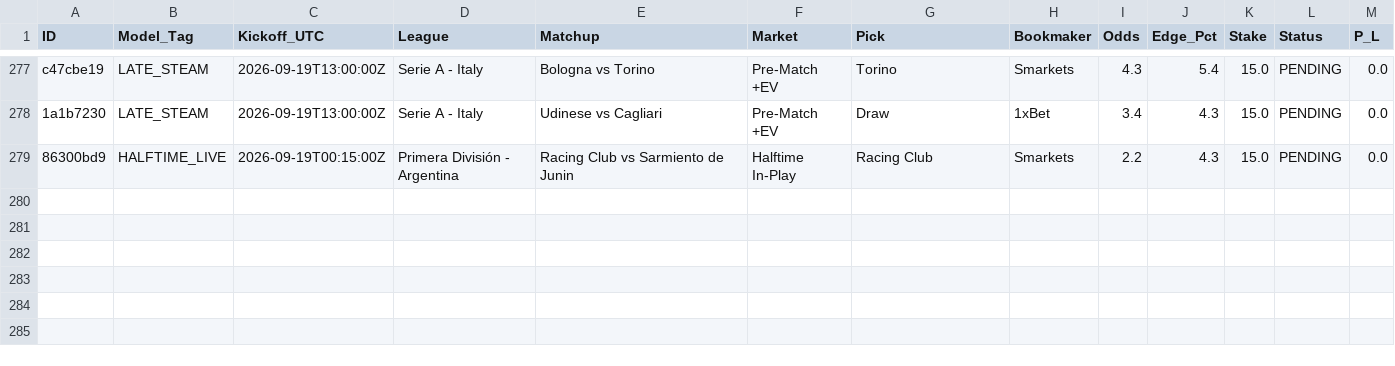
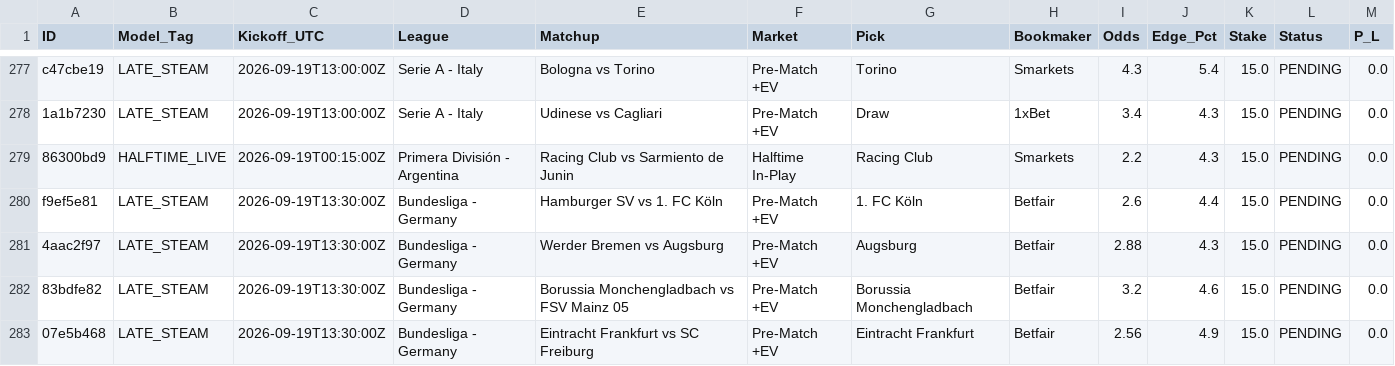
Before and after one commit to Potznit/Ai-terminal, a CSV file: paper_trades.csv, drawn as a sheet; only a part is shown, gaps mark what is left out.

Commit message:
Automated paper_trades sync [skip ci] [skip railway]

```diff
--- a/paper_trades.csv
+++ b/paper_trades.csv
@@ -279 +279,5 @@ c47cbe19,LATE_STEAM,2026-09-19T13:00:00Z,Serie A - Italy,Bologna vs Torino,Pre-M
 86300bd9,HALFTIME_LIVE,2026-09-19T00:15:00Z,Primera División - Argentina,Racing Club vs Sarmiento de Junin,Halftime In-Play,Racing Club,Smarkets,2.2,4.3,15.0,PENDING,0.0
+f9ef5e81,LATE_STEAM,2026-09-19T13:30:00Z,Bundesliga - Germany,Hamburger SV vs 1. FC Köln,Pre-Match +EV,1. FC Köln,Betfair,2.6,4.4,15.0,PENDING,0.0
+4aac2f97,LATE_STEAM,2026-09-19T13:30:00Z,Bundesliga - Germany,Werder Bremen vs Augsburg,Pre-Match +EV,Augsburg,Betfair,2.88,4.3,15.0,PENDING,0.0
+83bdfe82,LATE_STEAM,2026-09-19T13:30:00Z,Bundesliga - Germany,Borussia Monchengladbach vs FSV Mainz 05,Pre-Match +EV,Borussia Monchengladbach,Betfair,3.2,4.6,15.0,PENDING,0.0
+07e5b468,LATE_STEAM,2026-09-19T13:30:00Z,Bundesliga - Germany,Eintracht Frankfurt vs SC Freiburg,Pre-Match +EV,Eintracht Frankfurt,Betfair,2.56,4.9,15.0,PENDING,0.0
```
